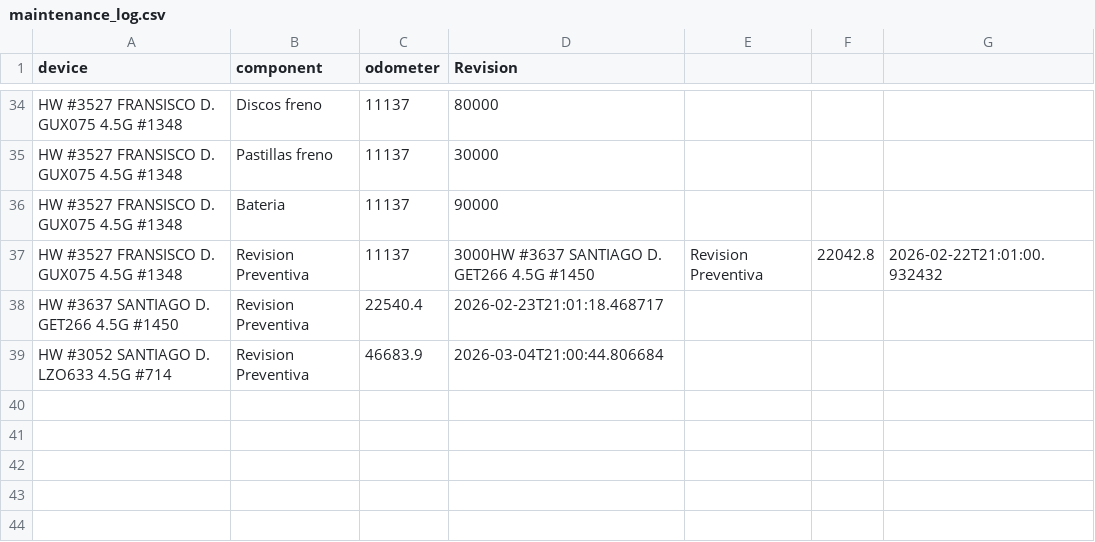
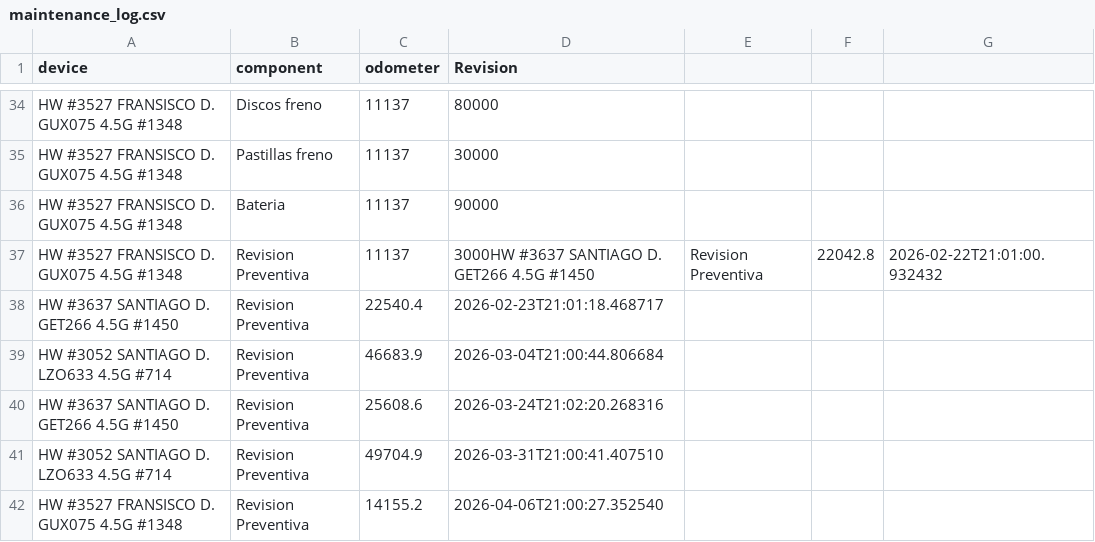
Before and after one commit to Fravieror/AgentReports, a CSV file: maintenance_log.csv, drawn as a sheet; only a part is shown, gaps mark what is left out; the diff names each change by its address in the sheet, - before the commit and + after, or states it on an @@ line.

```diff
--- a/maintenance_log.csv
+++ b/maintenance_log.csv
+row 40: HW #3637 SANTIAGO D. GET266 4.5G #1450 | Revision Preventiva | 25608.6 | 2026-03-24T21:02:20.268316
+row 41: HW #3052 SANTIAGO D. LZO633 4.5G #714 | Revision Preventiva | 49704.9 | 2026-03-31T21:00:41.407510
+row 42: HW #3527 FRANSISCO D. GUX075 4.5G #1348 | Revision Preventiva | 14155.2 | 2026-04-06T21:00:27.352540
```
Also changed, not shown: 1 other file.
